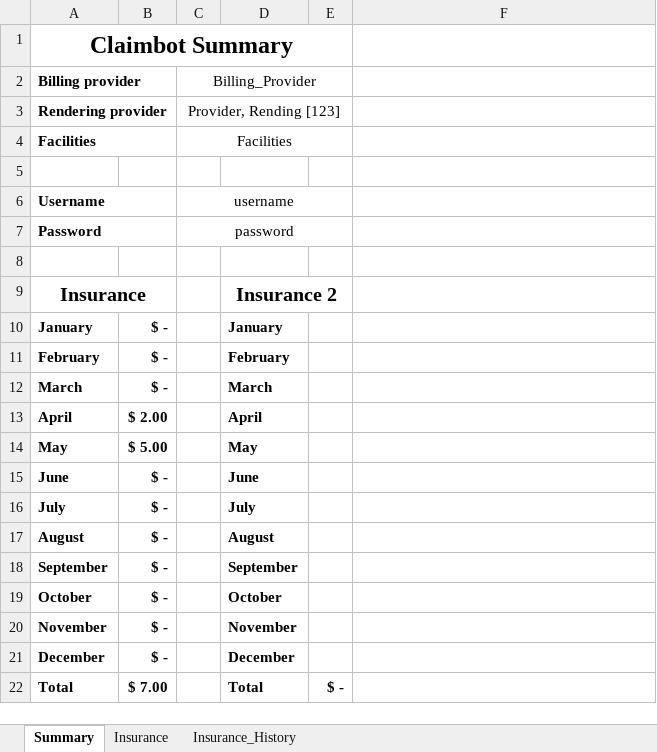
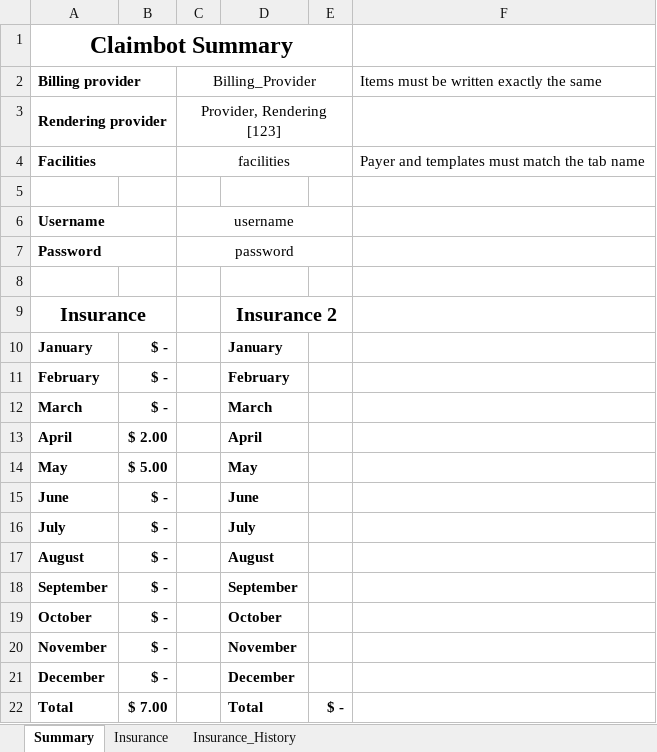
Before and after one commit to johnnyj2608/ClaimBot, an Excel workbook: Claimbot Template.xlsx, sheet Summary, drawn as a sheet; values as stored, in another font and other column widths than the file's, no borders; the diff names each change by its address in the sheet, - before the commit and + after, or states it on an @@ line.

Commit message:
Added notes to excel

```diff
--- a/Claimbot Template.xlsx (sheet Summary)
+++ b/Claimbot Template.xlsx (sheet Summary)
-F2: (empty)
+F2: Items must be written exactly the same
-C3 (Billing_Provider): Provider, Rending [123]
+C3 (Billing_Provider): Provider, Rendering [123]
-C4 (Billing_Provider): Facilities
+C4 (Billing_Provider): facilities
-F4: (empty)
+F4: Payer and templates must match the tab name
```
